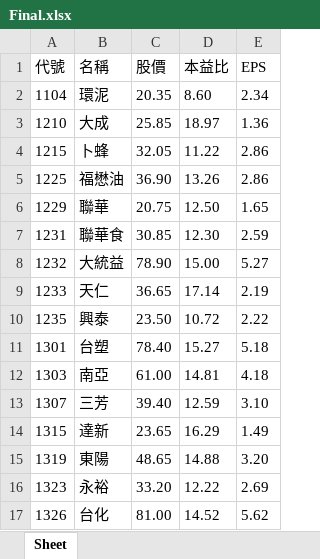
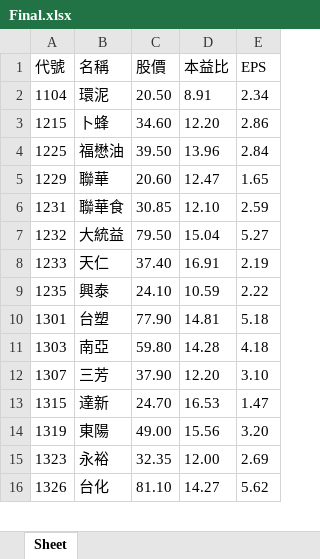
Before and after one commit to sheettrait/Stock_Python, an Excel workbook: Final.xlsx, sheet Sheet, drawn as a sheet; only a part is shown; values as stored, in another font and other column widths than the file's, no borders; removed rows and columns are numbered as before the commit, all else as after; the diff covers the shown part only; the diff names each change by its address in the sheet, - before the commit and + after, or states it on an @@ line.

```diff
--- a/Final.xlsx (sheet Sheet)
+++ b/Final.xlsx (sheet Sheet)
-C2 (股價): 20.35
+C2 (股價): 20.50
-D2 (本益比): 8.60
+D2 (本益比): 8.91
-row 3: 1210 | 大成 | 25.85 | 18.97 | 1.36
-C3 (股價): 32.05
+C3 (股價): 34.60
-D3 (本益比): 11.22
+D3 (本益比): 12.20
-C4 (股價): 36.90
+C4 (股價): 39.50
-D4 (本益比): 13.26
+D4 (本益比): 13.96
-E4 (EPS): 2.86
+E4 (EPS): 2.84
-C5 (股價): 20.75
+C5 (股價): 20.60
-D5 (本益比): 12.50
+D5 (本益比): 12.47
-D6 (本益比): 12.30
+D6 (本益比): 12.10
-C7 (股價): 78.90
+C7 (股價): 79.50
-D7 (本益比): 15.00
+D7 (本益比): 15.04
-C8 (股價): 36.65
+C8 (股價): 37.40
-D8 (本益比): 17.14
+D8 (本益比): 16.91
-C9 (股價): 23.50
+C9 (股價): 24.10
-D9 (本益比): 10.72
+D9 (本益比): 10.59
-C10 (股價): 78.40
+C10 (股價): 77.90
-D10 (本益比): 15.27
+D10 (本益比): 14.81
-C11 (股價): 61.00
+C11 (股價): 59.80
-D11 (本益比): 14.81
+D11 (本益比): 14.28
-C12 (股價): 39.40
+C12 (股價): 37.90
-D12 (本益比): 12.59
+D12 (本益比): 12.20
-C13 (股價): 23.65
+C13 (股價): 24.70
-D13 (本益比): 16.29
+D13 (本益比): 16.53
-E13 (EPS): 1.49
+E13 (EPS): 1.47
-C14 (股價): 48.65
+C14 (股價): 49.00
-D14 (本益比): 14.88
+D14 (本益比): 15.56
-C15 (股價): 33.20
+C15 (股價): 32.35
-D15 (本益比): 12.22
+D15 (本益比): 12.00
-C16 (股價): 81.00
+C16 (股價): 81.10
-D16 (本益比): 14.52
+D16 (本益比): 14.27
```
Also changed, not shown: 12 added rows, 4 removed rows and 511 edited cells elsewhere in this sheet, 24 other files.
